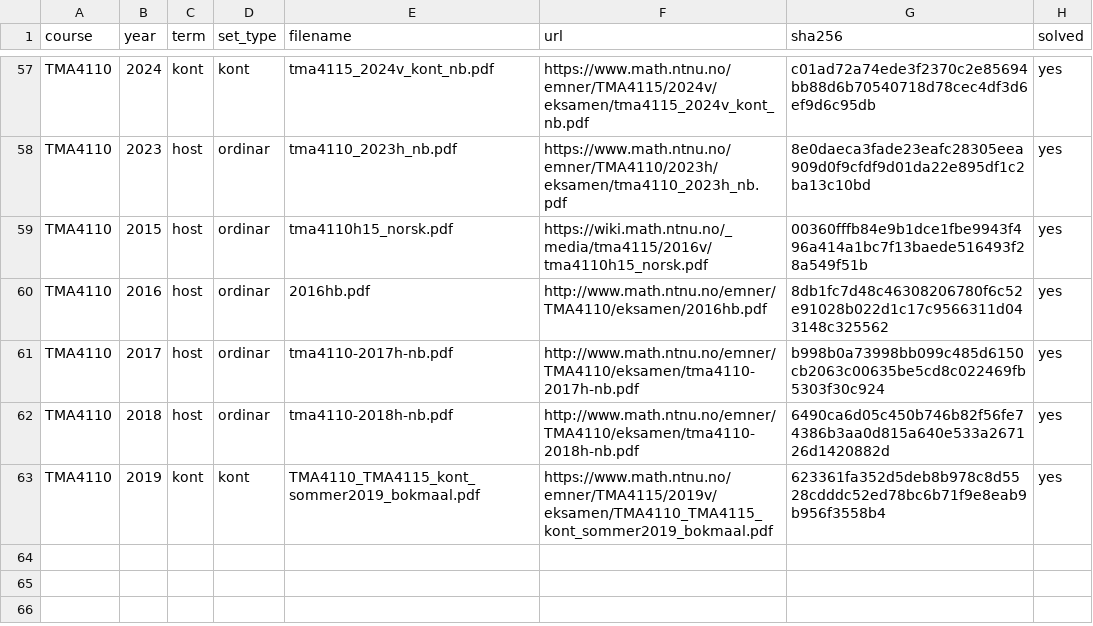
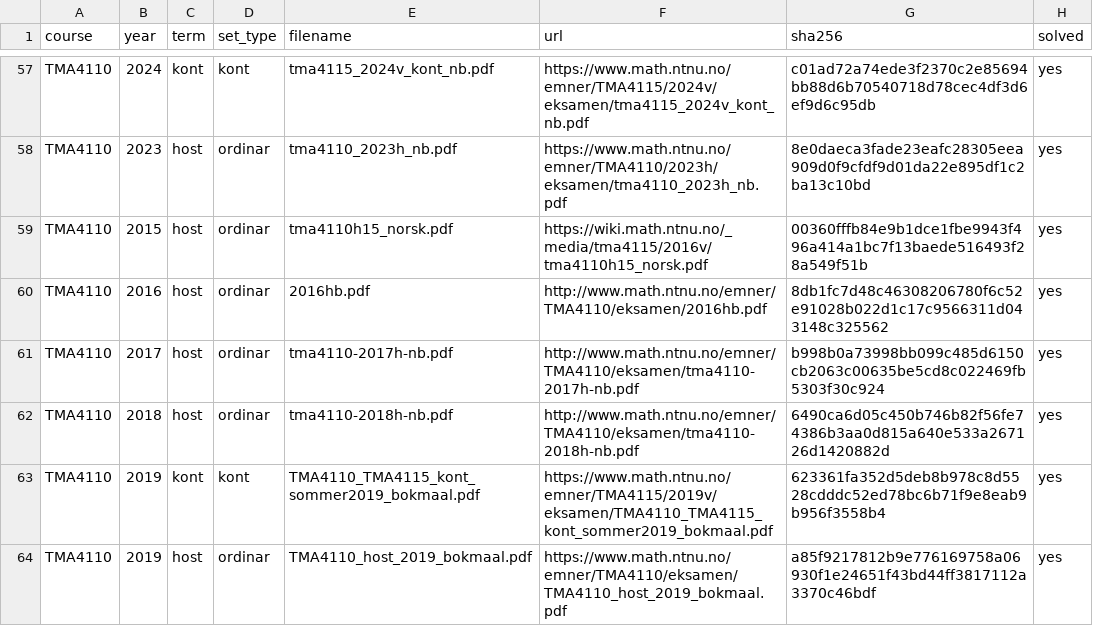
Before and after one commit to Torgersrud/eksamensrelevant4C, a CSV file: sources/MANIFEST.csv, drawn as a sheet; only a part is shown, gaps mark what is left out; the diff names each change by its address in the sheet, - before the commit and + after, or states it on an @@ line.

Commit message:
Batch 36: TMA4110 2019-host (M3 ordinær eksamen hausten 2019, bokmål; manifestert utan transkripsjon — ingen Relevansregel-treff: O1 ligningssystem/kolonnerom, O2 ODE, O3 hermitisk matrix/eigen, O4 markovkjede, O5 indrepunkt-aksiom/ortogonal basis/lineærtransformasjonar ekskludert som pure linear algebra; losningsforslag dekkjer alle deloppgavene, solved=yes)

```diff
--- a/sources/MANIFEST.csv
+++ b/sources/MANIFEST.csv
+row 64: TMA4110 | 2019 | host | ordinar | TMA4110_host_2019_bokmaal.pdf | https://www.math.ntnu.no/emner/TMA4110/eksamen/TMA4110_host_2019_bokmaal.pdf | a85f9217812b9e776169758a06930f1e24651f43bd44ff3817112a3370c46bdf | yes
```
